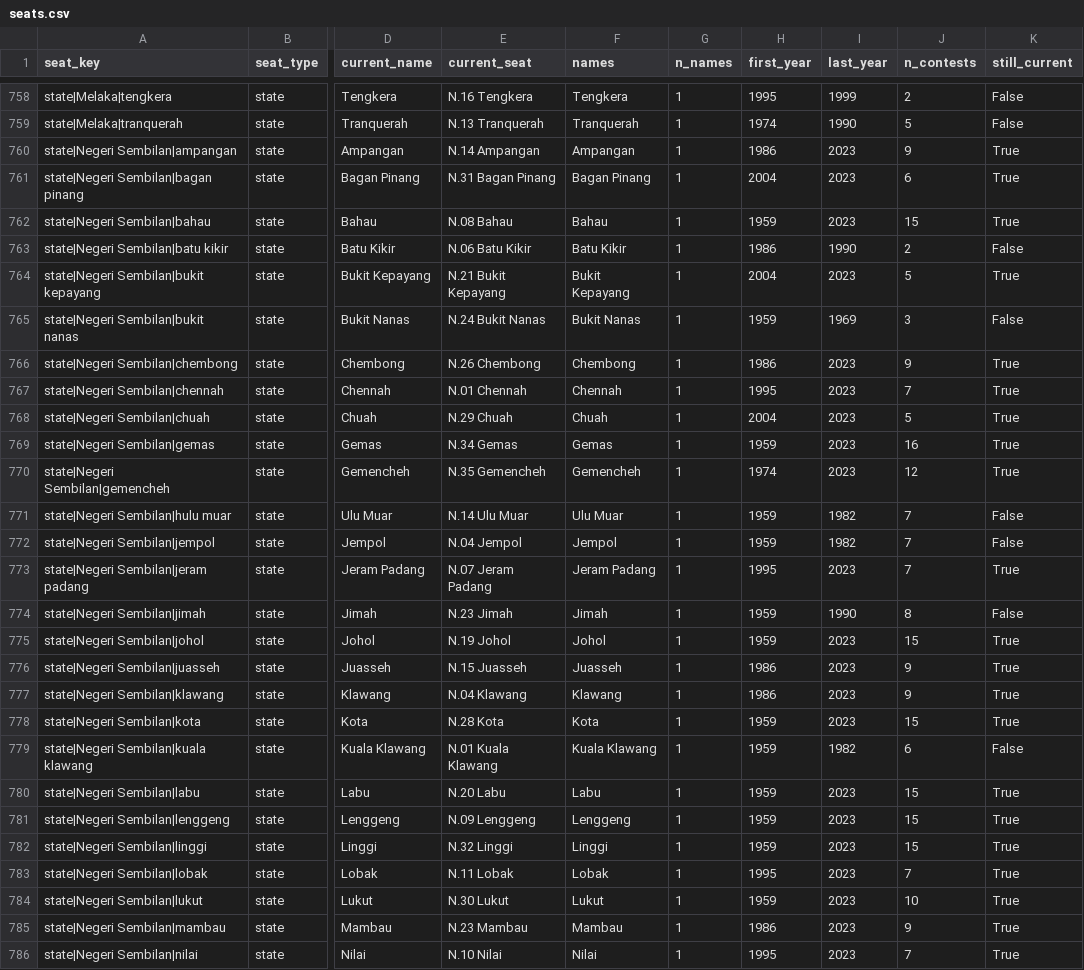
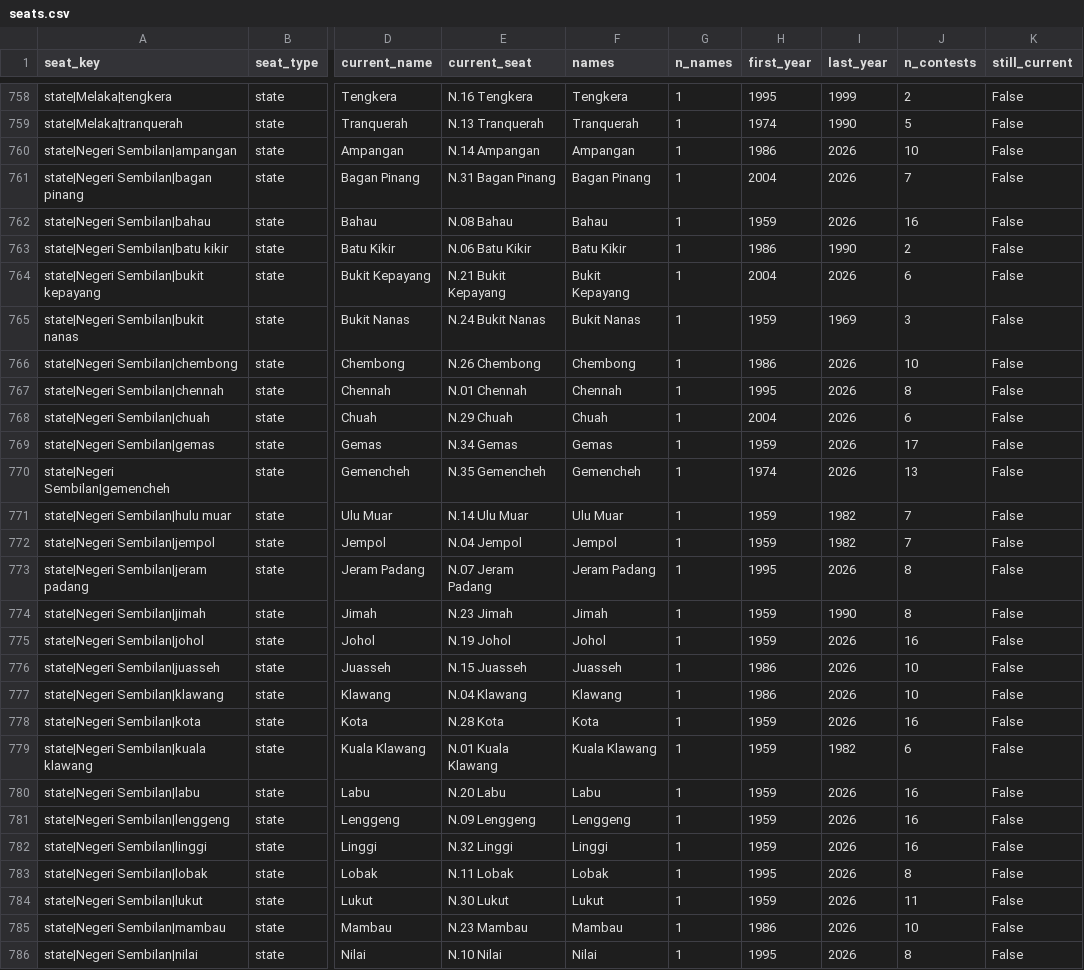
Before and after one commit to zachtheyek/meco-data, a CSV file: out/seats.csv, drawn as a sheet; only a part is shown, gaps mark what is left out; the diff covers the shown part only; the diff names each change by its address in the sheet, - before the commit and + after, or states it on an @@ line.

```diff
--- a/out/seats.csv
+++ b/out/seats.csv
-I760:I762 (last_year): 2023
+I760:I762 (last_year): 2026
-J760 (n_contests): 9
+J760 (n_contests): 10
-K760:K762 (still_current): True
+K760:K762 (still_current): False
-J761 (n_contests): 6
+J761 (n_contests): 7
-J762 (n_contests): 15
+J762 (n_contests): 16
-I764 (last_year): 2023
+I764 (last_year): 2026
-J764 (n_contests): 5
+J764 (n_contests): 6
-K764 (still_current): True
+K764 (still_current): False
-I766:I770 (last_year): 2023
+I766:I770 (last_year): 2026
-J766 (n_contests): 9
+J766 (n_contests): 10
-K766:K770 (still_current): True
+K766:K770 (still_current): False
-J767 (n_contests): 7
+J767 (n_contests): 8
-J768 (n_contests): 5
+J768 (n_contests): 6
-J769 (n_contests): 16
+J769 (n_contests): 17
-J770 (n_contests): 12
+J770 (n_contests): 13
-I773 (last_year): 2023
+I773 (last_year): 2026
-J773 (n_contests): 7
+J773 (n_contests): 8
-K773 (still_current): True
+K773 (still_current): False
-I775:I778 (last_year): 2023
+I775:I778 (last_year): 2026
-J775 (n_contests): 15
+J775 (n_contests): 16
-K775:K778 (still_current): True
+K775:K778 (still_current): False
-J776:J777 (n_contests): 9
+J776:J777 (n_contests): 10
-J778 (n_contests): 15
+J778 (n_contests): 16
-I780:I786 (last_year): 2023
+I780:I786 (last_year): 2026
-J780:J782 (n_contests): 15
+J780:J782 (n_contests): 16
-K780:K786 (still_current): True
+K780:K786 (still_current): False
-J783 (n_contests): 7
+J783 (n_contests): 8
-J784 (n_contests): 10
+J784 (n_contests): 11
-J785 (n_contests): 9
+J785 (n_contests): 10
-J786 (n_contests): 7
+J786 (n_contests): 8
```
Also changed, not shown: 45 edited cells elsewhere in this file, 9 other files.
